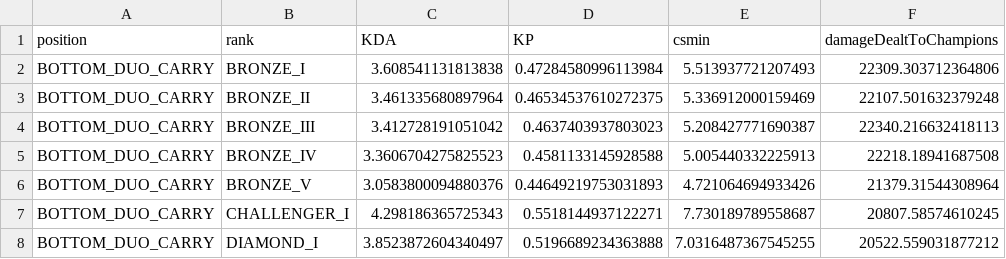
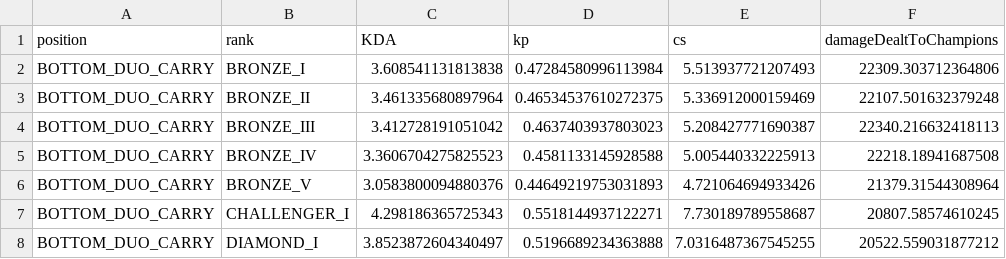
Before and after one commit to FrancoisMentec/lolcoach, a CSV file: python/data/stats.csv, drawn as a sheet; only a part is shown; the diff names each change by its address in the sheet, - before the commit and + after, or states it on an @@ line.

```diff
--- a/python/data/stats.csv
+++ b/python/data/stats.csv
-D1: KP
+D1: kp
-E1: csmin
+E1: cs
```
Also changed, not shown: 5 other files.
